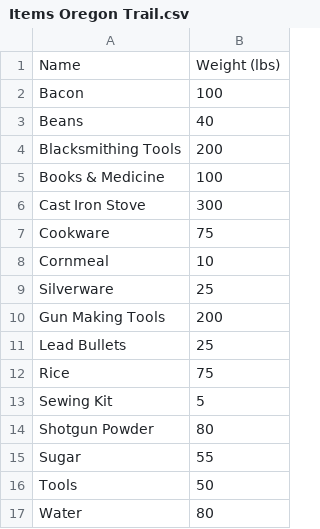
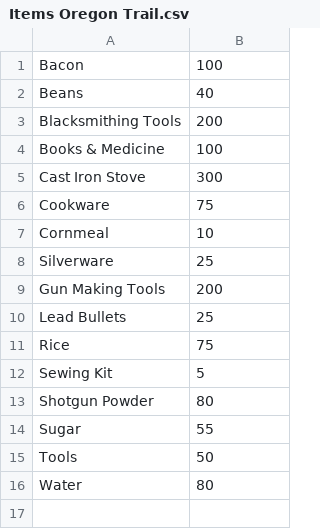
Before and after one commit to hayekr/OregonTrail, a CSV file: OregonTrailGame/src/Items Oregon Trail.csv, drawn as a sheet.

Commit message:
Added item counter to list of items, also edited items csv
Signed-off-by: hayekr <hayekr@users.noreply.github.com>

```diff
--- a/OregonTrailGame/src/Items Oregon Trail.csv
+++ b/OregonTrailGame/src/Items Oregon Trail.csv
@@ -1,2 +1 @@
-Name,Weight (lbs)
 Bacon,100
```
Also changed, not shown: 1 other file.
